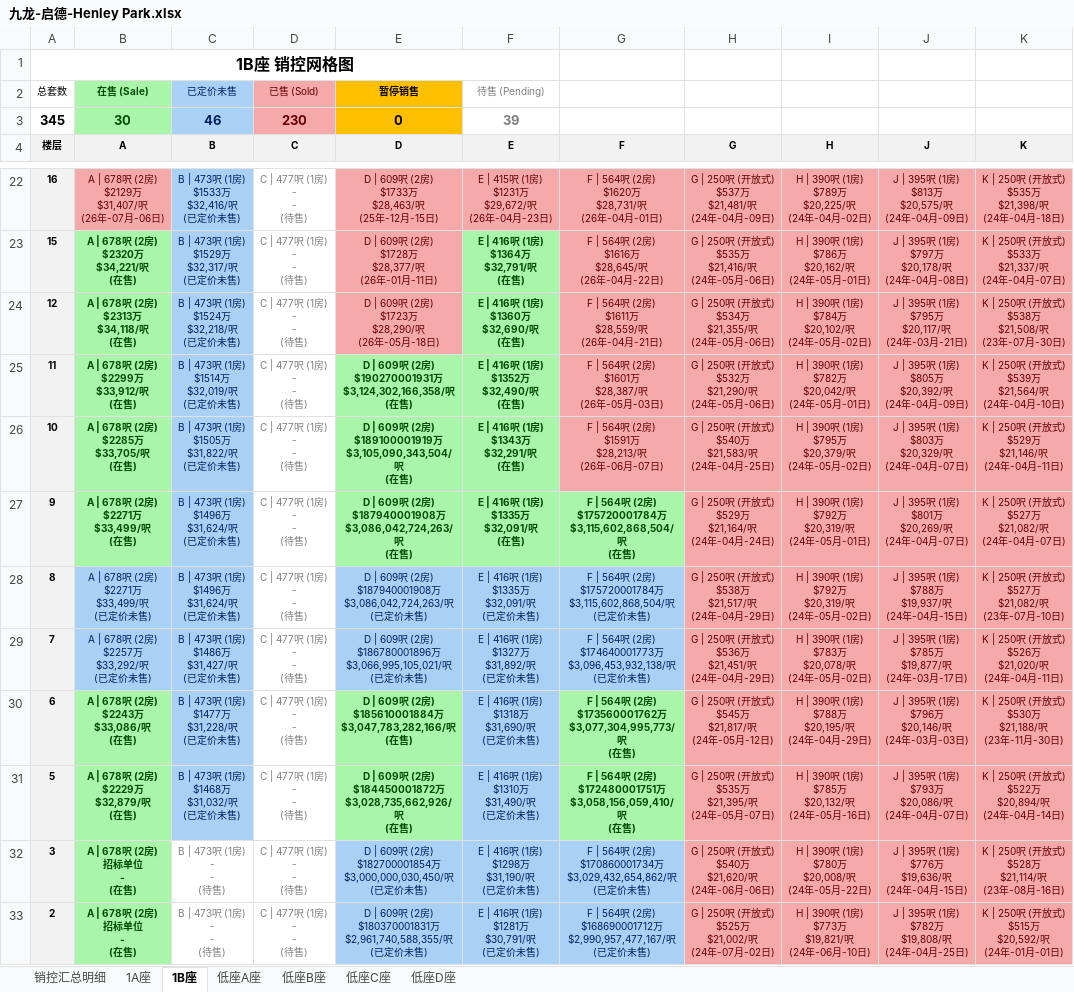
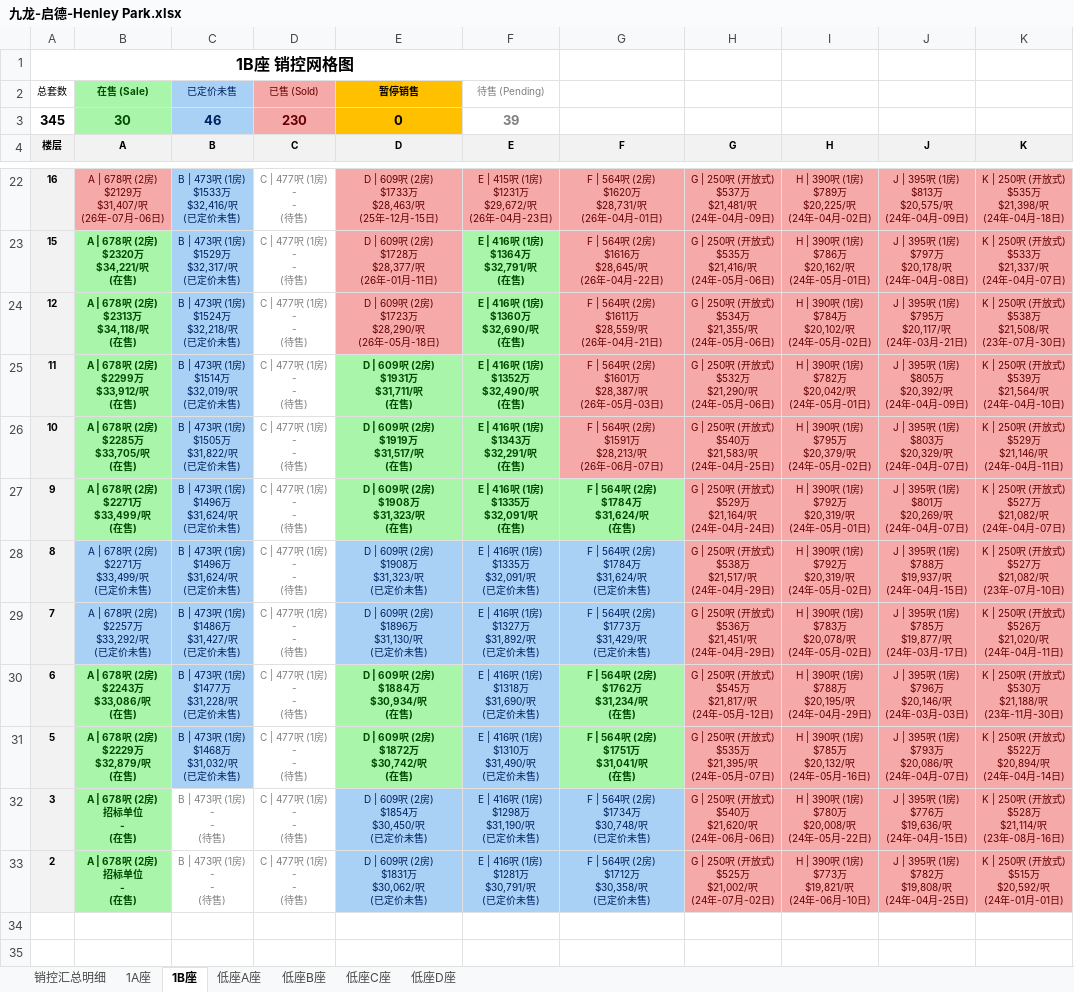
Before and after one commit to neil-studio/hk-properties, an Excel workbook: files/九龙-启德-Henley Park.xlsx, sheet 1B座, drawn as a sheet; only a part is shown, gaps mark what is left out; values as stored, in another font and other column widths than the file's, no borders; ↵ is a line break in a cell; the diff names each change by its address in the sheet, - before the commit and + after, or states it on an @@ line.

```diff
--- a/files/九龙-启德-Henley Park.xlsx (sheet 1B座)
+++ b/files/九龙-启德-Henley Park.xlsx (sheet 1B座)
-E25 (D): D | 609呎 (2房) ↵ $190270001931万 ↵ $3,124,302,166,358/呎 ↵ (在售)
+E25 (D): D | 609呎 (2房) ↵ $1931万 ↵ $31,711/呎 ↵ (在售)
-E26 (D): D | 609呎 (2房) ↵ $189100001919万 ↵ $3,105,090,343,504/呎 ↵ (在售)
+E26 (D): D | 609呎 (2房) ↵ $1919万 ↵ $31,517/呎 ↵ (在售)
-E27 (D): D | 609呎 (2房) ↵ $187940001908万 ↵ $3,086,042,724,263/呎 ↵ (在售)
+E27 (D): D | 609呎 (2房) ↵ $1908万 ↵ $31,323/呎 ↵ (在售)
-G27 (F): F | 564呎 (2房) ↵ $175720001784万 ↵ $3,115,602,868,504/呎 ↵ (在售)
+G27 (F): F | 564呎 (2房) ↵ $1784万 ↵ $31,624/呎 ↵ (在售)
-E28 (D): …房) ↵ $187940001908万 ↵ $3,086,042,724,263/呎…
+E28 (D): …房) ↵ $1908万 ↵ $31,323/呎…
-G28 (F): …房) ↵ $175720001784万 ↵ $3,115,602,868,504/呎…
+G28 (F): …房) ↵ $1784万 ↵ $31,624/呎…
-E29 (D): …房) ↵ $186780001896万 ↵ $3,066,995,105,021/呎…
+E29 (D): …房) ↵ $1896万 ↵ $31,130/呎…
-G29 (F): …房) ↵ $174640001773万 ↵ $3,096,453,932,138/呎…
+G29 (F): …房) ↵ $1773万 ↵ $31,429/呎…
-E30 (D): D | 609呎 (2房) ↵ $185610001884万 ↵ $3,047,783,282,166/呎 ↵ (在售)
+E30 (D): D | 609呎 (2房) ↵ $1884万 ↵ $30,934/呎 ↵ (在售)
-G30 (F): F | 564呎 (2房) ↵ $173560001762万 ↵ $3,077,304,995,773/呎 ↵ (在售)
+G30 (F): F | 564呎 (2房) ↵ $1762万 ↵ $31,234/呎 ↵ (在售)
-E31 (D): D | 609呎 (2房) ↵ $184450001872万 ↵ $3,028,735,662,926/呎 ↵ (在售)
+E31 (D): D | 609呎 (2房) ↵ $1872万 ↵ $30,742/呎 ↵ (在售)
-G31 (F): F | 564呎 (2房) ↵ $172480001751万 ↵ $3,058,156,059,410/呎 ↵ (在售)
+G31 (F): F | 564呎 (2房) ↵ $1751万 ↵ $31,041/呎 ↵ (在售)
-E32 (D): …房) ↵ $182700001854万 ↵ $3,000,000,030,450/呎…
+E32 (D): …房) ↵ $1854万 ↵ $30,450/呎…
-G32 (F): …房) ↵ $170860001734万 ↵ $3,029,432,654,862/呎…
+G32 (F): …房) ↵ $1734万 ↵ $30,748/呎…
-E33 (D): …房) ↵ $180370001831万 ↵ $2,961,740,588,355/呎…
+E33 (D): …房) ↵ $1831万 ↵ $30,062/呎…
-G33 (F): …房) ↵ $168690001712万 ↵ $2,990,957,477,167/呎…
+G33 (F): …房) ↵ $1712万 ↵ $30,358/呎…
```
Also changed, not shown: sheet 销控汇总明细, 1 other file.
